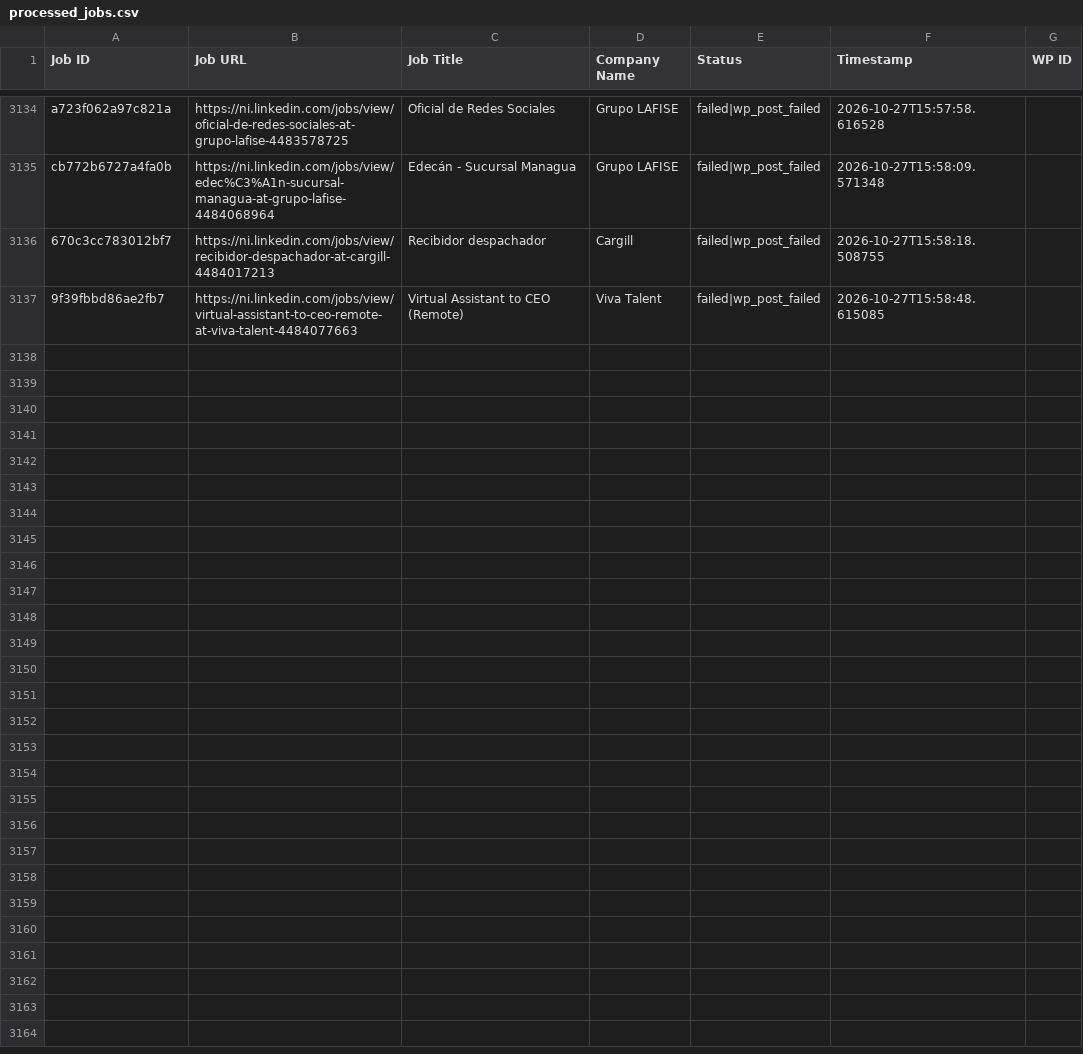
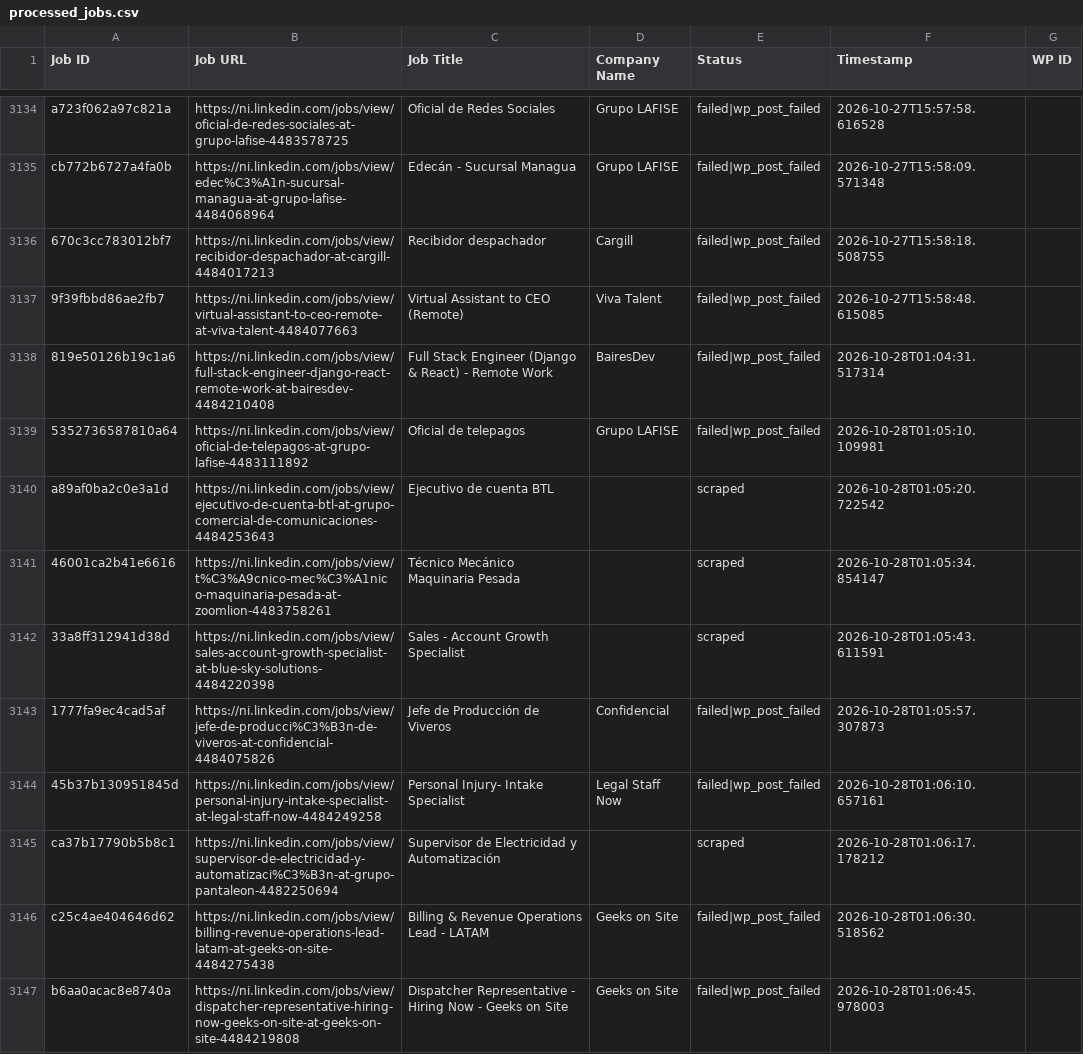
Before and after one commit to mimusdesign/ni, a CSV file: processed_jobs.csv, drawn as a sheet; only a part is shown, gaps mark what is left out; the diff covers the shown part only; the diff names each change by its address in the sheet, - before the commit and + after, or states it on an @@ line.

```diff
--- a/processed_jobs.csv
+++ b/processed_jobs.csv
+row 3138: 819e50126b19c1a6 | https://ni.linkedin.com/jobs/view/full-stack-engineer-django-react-remote-work-at-bairesdev-4484210408 | Full Stack Engineer (Django & React) - Remote Work | BairesDev | failed|wp_post_failed | 2026-10-28T01:04:31.517314
+row 3139: 5352736587810a64 | https://ni.linkedin.com/jobs/view/oficial-de-telepagos-at-grupo-lafise-4483111892 | Oficial de telepagos | Grupo LAFISE | failed|wp_post_failed | 2026-10-28T01:05:10.109981
+row 3140: a89af0ba2c0e3a1d | https://ni.linkedin.com/jobs/view/ejecutivo-de-cuenta-btl-at-grupo-comercial-de-comunicaciones-4484253643 | Ejecutivo de cuenta BTL |  | scraped | 2026-10-28T01:05:20.722542
+row 3141: 46001ca2b41e6616 | https://ni.linkedin.com/jobs/view/t%C3%A9cnico-mec%C3%A1nico-maquinaria-pesada-at-zoomlion-4483758261 | Técnico Mecánico Maquinaria Pesada |  | scraped | 2026-10-28T01:05:34.854147
+row 3142: 33a8ff312941d38d | https://ni.linkedin.com/jobs/view/sales-account-growth-specialist-at-blue-sky-solutions-4484220398 | Sales - Account Growth Specialist |  | scraped | 2026-10-28T01:05:43.611591
+row 3143: 1777fa9ec4cad5af | https://ni.linkedin.com/jobs/view/jefe-de-producci%C3%B3n-de-viveros-at-confidencial-4484075826 | Jefe de Producción de Viveros | Confidencial | failed|wp_post_failed | 2026-10-28T01:05:57.307873
+row 3144: 45b37b130951845d | https://ni.linkedin.com/jobs/view/personal-injury-intake-specialist-at-legal-staff-now-4484249258 | Personal Injury- Intake Specialist | Legal Staff Now | failed|wp_post_failed | 2026-10-28T01:06:10.657161
+row 3145: ca37b17790b5b8c1 | https://ni.linkedin.com/jobs/view/supervisor-de-electricidad-y-automatizaci%C3%B3n-at-grupo-pantaleon-4482250694 | Supervisor de Electricidad y Automatización |  | scraped | 2026-10-28T01:06:17.178212
+row 3146: c25c4ae404646d62 | https://ni.linkedin.com/jobs/view/billing-revenue-operations-lead-latam-at-geeks-on-site-4484275438 | Billing & Revenue Operations Lead - LATAM | Geeks on Site | failed|wp_post_failed | 2026-10-28T01:06:30.518562
+row 3147: b6aa0acac8e8740a | https://ni.linkedin.com/jobs/view/dispatcher-representative-hiring-now-geeks-on-site-at-geeks-on-site-4484219808 | Dispatcher Representative - Hiring Now - Geeks on Site | Geeks on Site | failed|wp_post_failed | 2026-10-28T01:06:45.978003
```
Also changed, not shown: 9 added rows elsewhere in this file.
